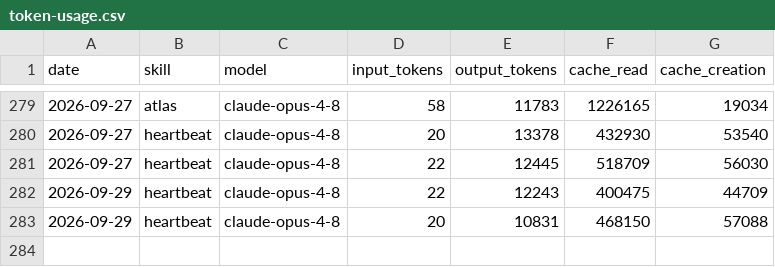
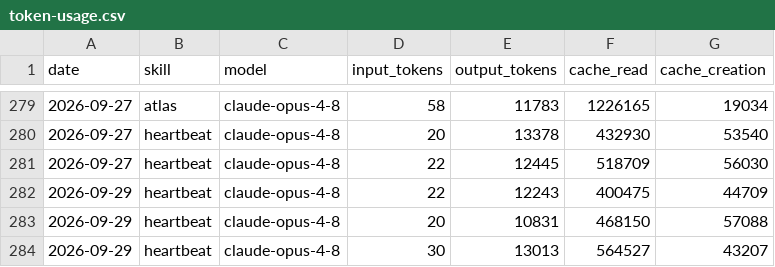
Before and after one commit to swarm-ai-research/aeon-atlas, a CSV file: memory/token-usage.csv, drawn as a sheet; only a part is shown, gaps mark what is left out; the diff names each change by its address in the sheet, - before the commit and + after, or states it on an @@ line.

Commit message:
chore(heartbeat): auto-commit 2026-09-29

```diff
--- a/memory/token-usage.csv
+++ b/memory/token-usage.csv
+row 284: 2026-09-29 | heartbeat | claude-opus-4-8 | 30 | 13013 | 564527 | 43207
```
Also changed, not shown: 5 other files.
